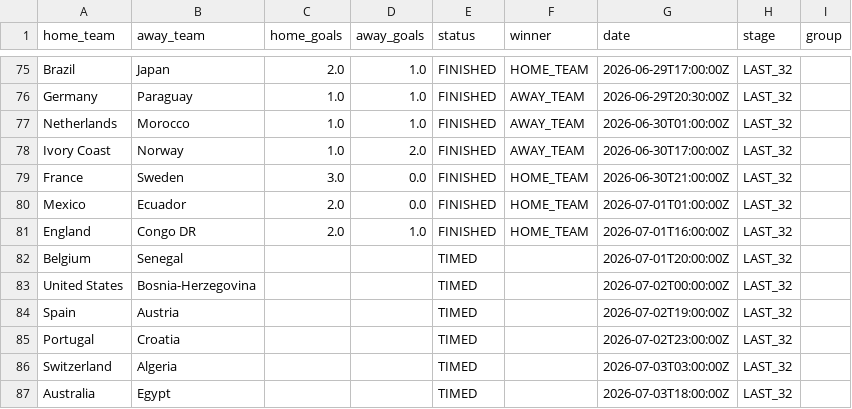
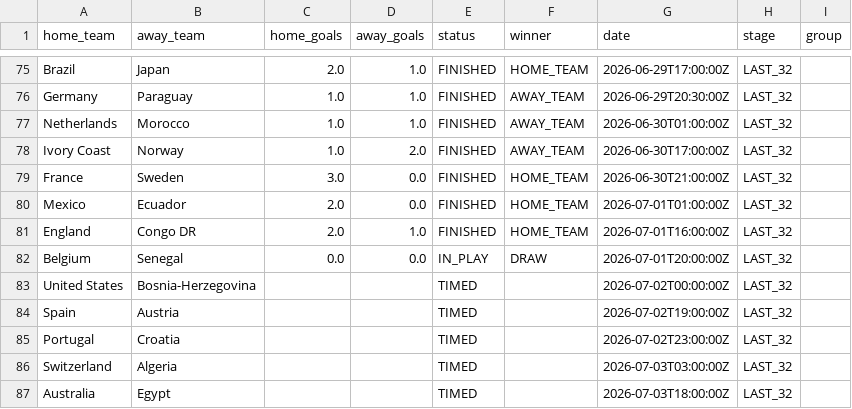
Before and after one commit to Rmeredit0924/files, a CSV file: worldcup_scores.csv, drawn as a sheet; only a part is shown, gaps mark what is left out.

Commit message:
Automatic World Cup score update

```diff
--- a/worldcup_scores.csv
+++ b/worldcup_scores.csv
@@ -81,3 +81,3 @@ Mexico,Ecuador,2.0,0.0,FINISHED,HOME_TEAM,2026-07-01T01:00:00Z,LAST_32,
 England,Congo DR,2.0,1.0,FINISHED,HOME_TEAM,2026-07-01T16:00:00Z,LAST_32,
-Belgium,Senegal,,,TIMED,,2026-07-01T20:00:00Z,LAST_32,
+Belgium,Senegal,0.0,0.0,IN_PLAY,DRAW,2026-07-01T20:00:00Z,LAST_32,
 United States,Bosnia-Herzegovina,,,TIMED,,2026-07-02T00:00:00Z,LAST_32,
```
